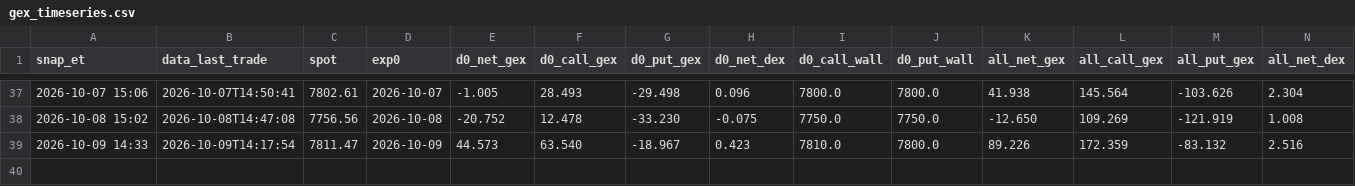
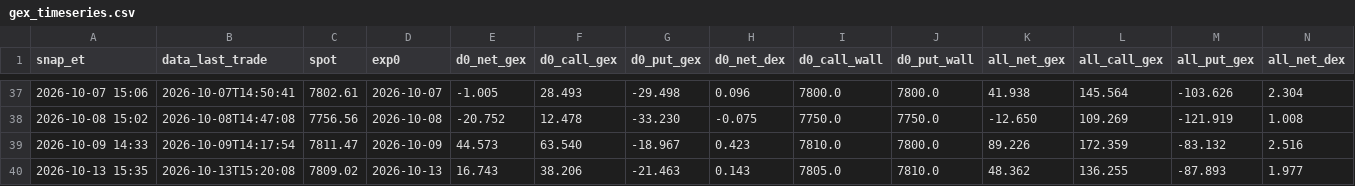
Before and after one commit to nattobbm/options-snapshot, a CSV file: data/intraday/gex_timeseries.csv, drawn as a sheet; only a part is shown, gaps mark what is left out; rows hold the shown columns only; the diff names each change by its address in the sheet, - before the commit and + after, or states it on an @@ line.

```diff
--- a/data/intraday/gex_timeseries.csv
+++ b/data/intraday/gex_timeseries.csv
+row 40: 2026-10-13 15:35 | 2026-10-13T15:20:08 | 7809.02 | 2026-10-13 | 16.743 | 38.206 | -21.463 | 0.143 | 7805.0 | 7810.0 | 48.362 | 136.255 | -87.893 | 1.977
```
Also changed, not shown: 1 other file.
